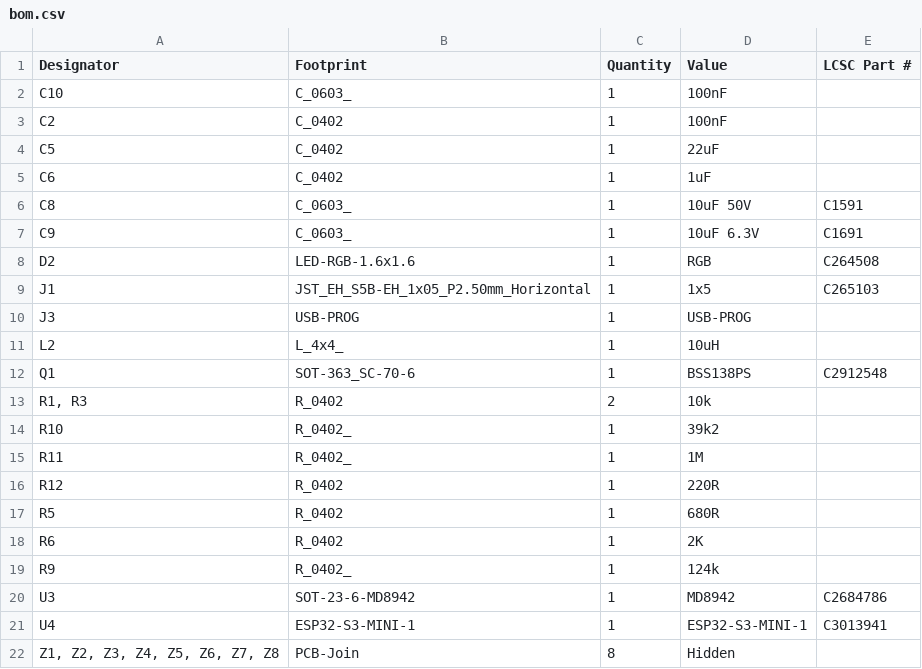
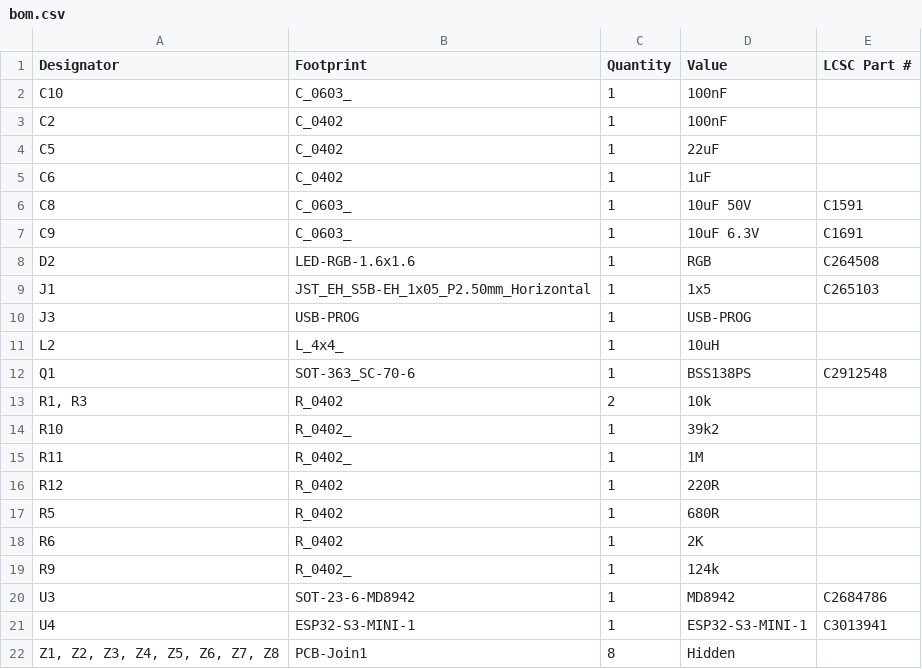
Before and after one commit to revk/ESP32-Faikin, a CSV file: PCB/Faikin2/production/bom.csv, drawn as a sheet.

```diff
--- a/PCB/Faikin2/production/bom.csv
+++ b/PCB/Faikin2/production/bom.csv
@@ -21,2 +21,2 @@ U3,SOT-23-6-MD8942,1,MD8942,C2684786
 U4,ESP32-S3-MINI-1,1,ESP32-S3-MINI-1,C3013941
-"Z1, Z2, Z3, Z4, Z5, Z6, Z7, Z8",PCB-Join,8,Hidden,
+"Z1, Z2, Z3, Z4, Z5, Z6, Z7, Z8",PCB-Join1,8,Hidden,
```
Also changed, not shown: PCB/Faikin2/production/positions.csv, 5 other files.
